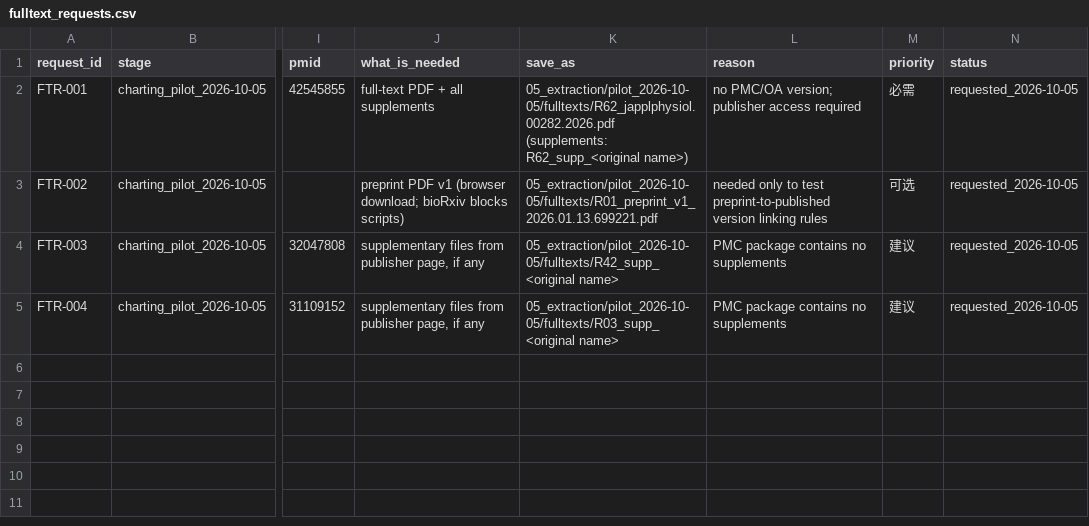
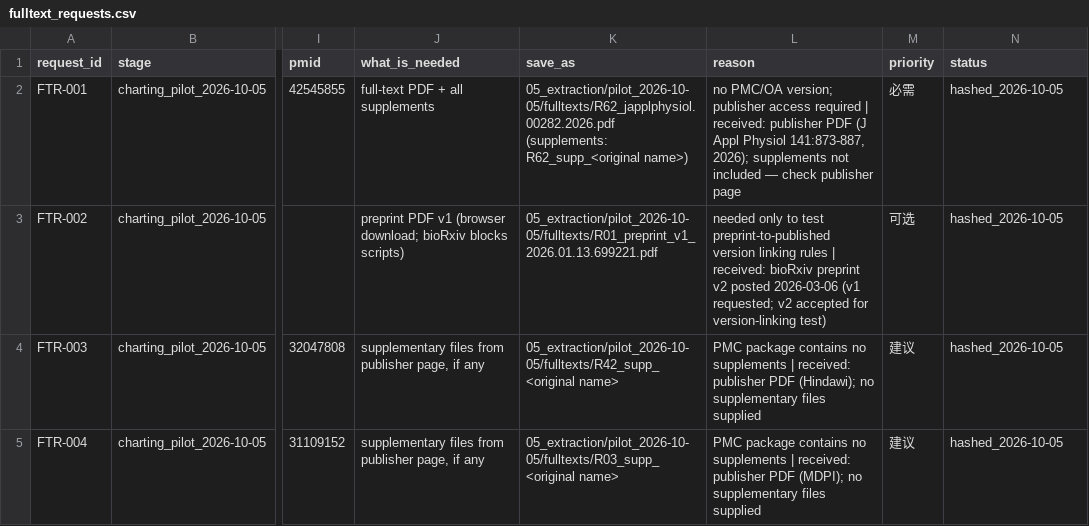
Before and after one commit to BrewSSS/open-window-precision-biomarkers-scoping-review, a CSV file: fulltext_requests/fulltext_requests.csv, drawn as a sheet; only a part is shown, gaps mark what is left out; the diff names each change by its address in the sheet, - before the commit and + after, or states it on an @@ line.

```diff
--- a/fulltext_requests/fulltext_requests.csv
+++ b/fulltext_requests/fulltext_requests.csv
-L2 (reason): …access required
+L2 (reason): …access required | received: publisher PDF (J Appl Physiol 141:873-887, 2026); supplements not included — check publisher page
-N2:N5 (status): requested_2026-10-05
+N2:N5 (status): hashed_2026-10-05
-L3 (reason): …linking rules
+L3 (reason): …linking rules | received: bioRxiv preprint v2 posted 2026-03-06 (v1 requested; v2 accepted for version-linking test)
-L4 (reason): …no supplements
+L4 (reason): …no supplements | received: publisher PDF (Hindawi); no supplementary files supplied
-L5 (reason): …no supplements
+L5 (reason): …no supplements | received: publisher PDF (MDPI); no supplementary files supplied
```
Also changed, not shown: 6 other files.
